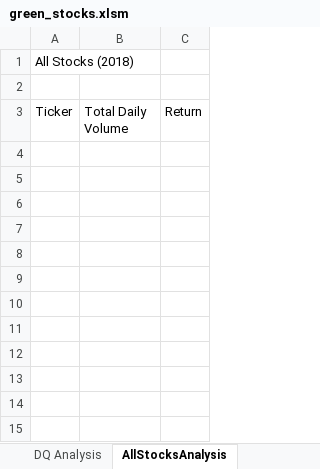
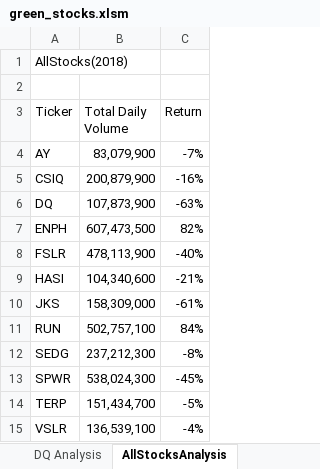
Before and after one commit to Donik22/stock-analysis, an Excel workbook: green_stocks.xlsm, sheet AllStocksAnalysis, drawn as a sheet; values as stored, in another font and other column widths than the file's, no borders; the diff names each change by its address in the sheet, - before the commit and + after, or states it on an @@ line.

Commit message:
Updated AllStocksAnalysis Sheet

```diff
--- a/green_stocks.xlsm (sheet AllStocksAnalysis)
+++ b/green_stocks.xlsm (sheet AllStocksAnalysis)
-A1 (Ticker): All Stocks (2018)
+A1 (Ticker): AllStocks(2018)
+row 4: AY | 83,079,900 | -7%
+row 5: CSIQ | 200,879,900 | -16%
+row 6: DQ | 107,873,900 | -63%
+row 7: ENPH | 607,473,500 | 82%
+row 8: FSLR | 478,113,900 | -40%
+row 9: HASI | 104,340,600 | -21%
+row 10: JKS | 158,309,000 | -61%
+row 11: RUN | 502,757,100 | 84%
+row 12: SEDG | 237,212,300 | -8%
+row 13: SPWR | 538,024,300 | -45%
+row 14: TERP | 151,434,700 | -5%
+row 15: VSLR | 136,539,100 | -4%
```
